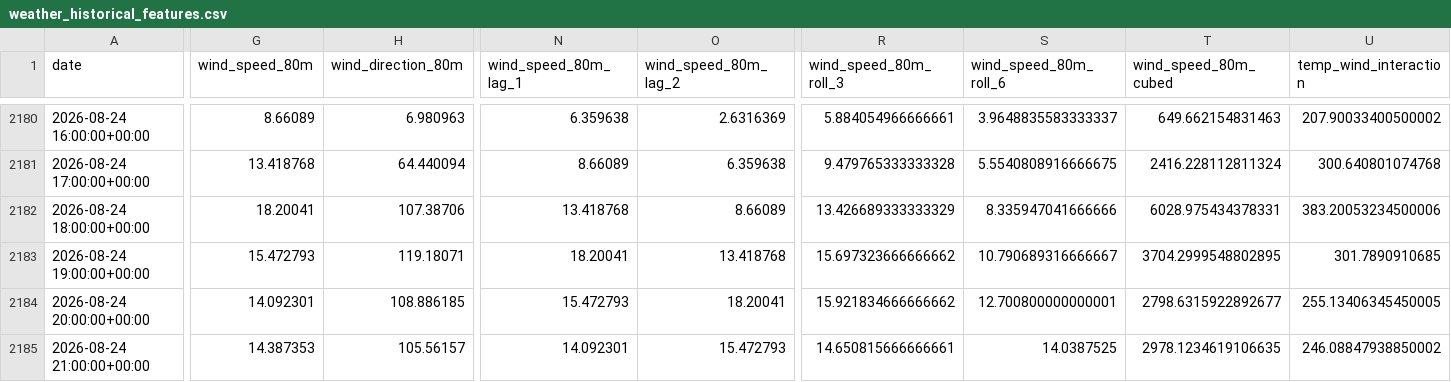
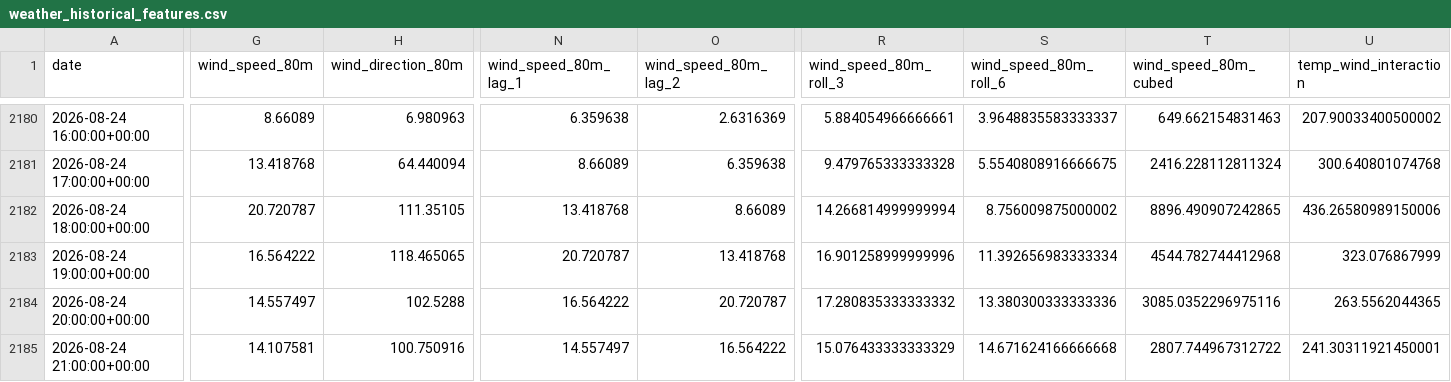
Before and after one commit to albuter99/wind-energy-mlops-pipeline, a CSV file: artifacts/features/weather_historical_features.csv, drawn as a sheet; only a part is shown, gaps mark what is left out; the diff covers the shown part only; the diff names each change by its address in the sheet, - before the commit and + after, or states it on an @@ line.

```diff
--- a/artifacts/features/weather_historical_features.csv
+++ b/artifacts/features/weather_historical_features.csv
-G2182 (wind_speed_80m): 18.20041
+G2182 (wind_speed_80m): 20.720787
-H2182 (wind_direction_80m): 107.38706
+H2182 (wind_direction_80m): 111.35105
-R2182 (wind_speed_80m_roll_3): 13.426689333333329
+R2182 (wind_speed_80m_roll_3): 14.266814999999994
-S2182 (wind_speed_80m_roll_6): 8.335947041666666
+S2182 (wind_speed_80m_roll_6): 8.756009875000002
-T2182 (wind_speed_80m_cubed): 6028.975434378331
+T2182 (wind_speed_80m_cubed): 8896.490907242865
-U2182 (temp_wind_interaction): 383.20053234500006
+U2182 (temp_wind_interaction): 436.26580989150006
-G2183 (wind_speed_80m): 15.472793
+G2183 (wind_speed_80m): 16.564222
-H2183 (wind_direction_80m): 119.18071
+H2183 (wind_direction_80m): 118.465065
-N2183 (wind_speed_80m_lag_1): 18.20041
+N2183 (wind_speed_80m_lag_1): 20.720787
-R2183 (wind_speed_80m_roll_3): 15.697323666666662
+R2183 (wind_speed_80m_roll_3): 16.901258999999996
-S2183 (wind_speed_80m_roll_6): 10.790689316666667
+S2183 (wind_speed_80m_roll_6): 11.392656983333334
-T2183 (wind_speed_80m_cubed): 3704.2999548802895
+T2183 (wind_speed_80m_cubed): 4544.782744412968
-U2183 (temp_wind_interaction): 301.7890910685
+U2183 (temp_wind_interaction): 323.076867999
-G2184 (wind_speed_80m): 14.092301
+G2184 (wind_speed_80m): 14.557497
-H2184 (wind_direction_80m): 108.886185
+H2184 (wind_direction_80m): 102.5288
-N2184 (wind_speed_80m_lag_1): 15.472793
+N2184 (wind_speed_80m_lag_1): 16.564222
-O2184 (wind_speed_80m_lag_2): 18.20041
+O2184 (wind_speed_80m_lag_2): 20.720787
-R2184 (wind_speed_80m_roll_3): 15.921834666666662
+R2184 (wind_speed_80m_roll_3): 17.280835333333332
-S2184 (wind_speed_80m_roll_6): 12.700800000000001
+S2184 (wind_speed_80m_roll_6): 13.380300333333336
-T2184 (wind_speed_80m_cubed): 2798.6315922892677
+T2184 (wind_speed_80m_cubed): 3085.0352296975116
-U2184 (temp_wind_interaction): 255.13406345450005
+U2184 (temp_wind_interaction): 263.5562044365
-G2185 (wind_speed_80m): 14.387353
+G2185 (wind_speed_80m): 14.107581
-H2185 (wind_direction_80m): 105.56157
+H2185 (wind_direction_80m): 100.750916
-N2185 (wind_speed_80m_lag_1): 14.092301
+N2185 (wind_speed_80m_lag_1): 14.557497
-O2185 (wind_speed_80m_lag_2): 15.472793
+O2185 (wind_speed_80m_lag_2): 16.564222
-R2185 (wind_speed_80m_roll_3): 14.650815666666661
+R2185 (wind_speed_80m_roll_3): 15.076433333333329
-S2185 (wind_speed_80m_roll_6): 14.0387525
+S2185 (wind_speed_80m_roll_6): 14.671624166666668
-T2185 (wind_speed_80m_cubed): 2978.1234619106635
+T2185 (wind_speed_80m_cubed): 2807.744967312722
-U2185 (temp_wind_interaction): 246.08847938850002
+U2185 (temp_wind_interaction): 241.30311921450001
```
Also changed, not shown: 2 edited cells elsewhere in this file, artifacts/features/weather_forecast_features.csv, artifacts/predictions/predictions.csv, 9 other files.
